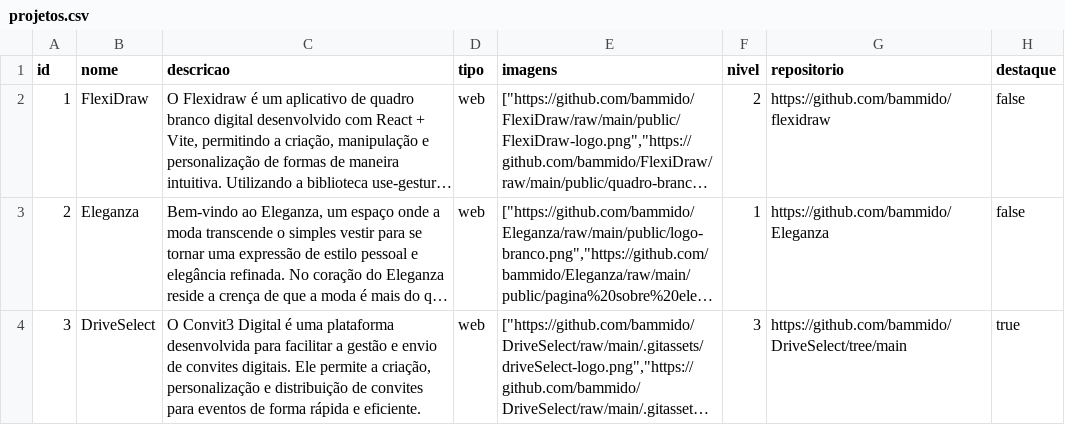
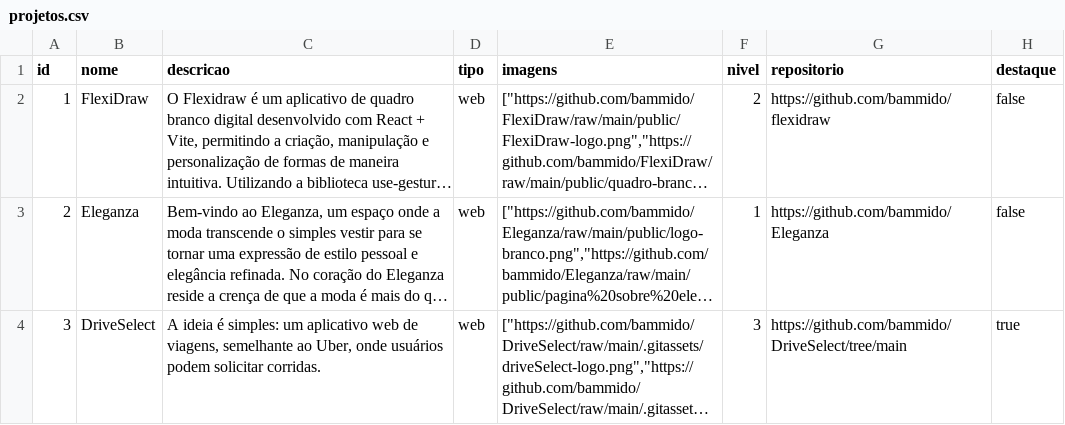
Before and after one commit to bammido/portfolio-ia, a CSV file: portfolio-ia-backend/prisma/data/projetos.csv, drawn as a sheet; long unchanged cells end in …; the diff names each change by its address in the sheet, - before the commit and + after, or states it on an @@ line.

```diff
--- a/portfolio-ia-backend/prisma/data/projetos.csv
+++ b/portfolio-ia-backend/prisma/data/projetos.csv
-C4 (descricao): O Convit3 Digital é uma plataforma desenvolvida para facilitar a gestão e envio de convites digitais. Ele permite a criação, personalização e distribuição de convites para eventos de forma rápida e eficiente.
+C4 (descricao): A ideia é simples: um aplicativo web de viagens, semelhante ao Uber, onde usuários podem solicitar corridas.
```
Also changed, not shown: 10 other files.
